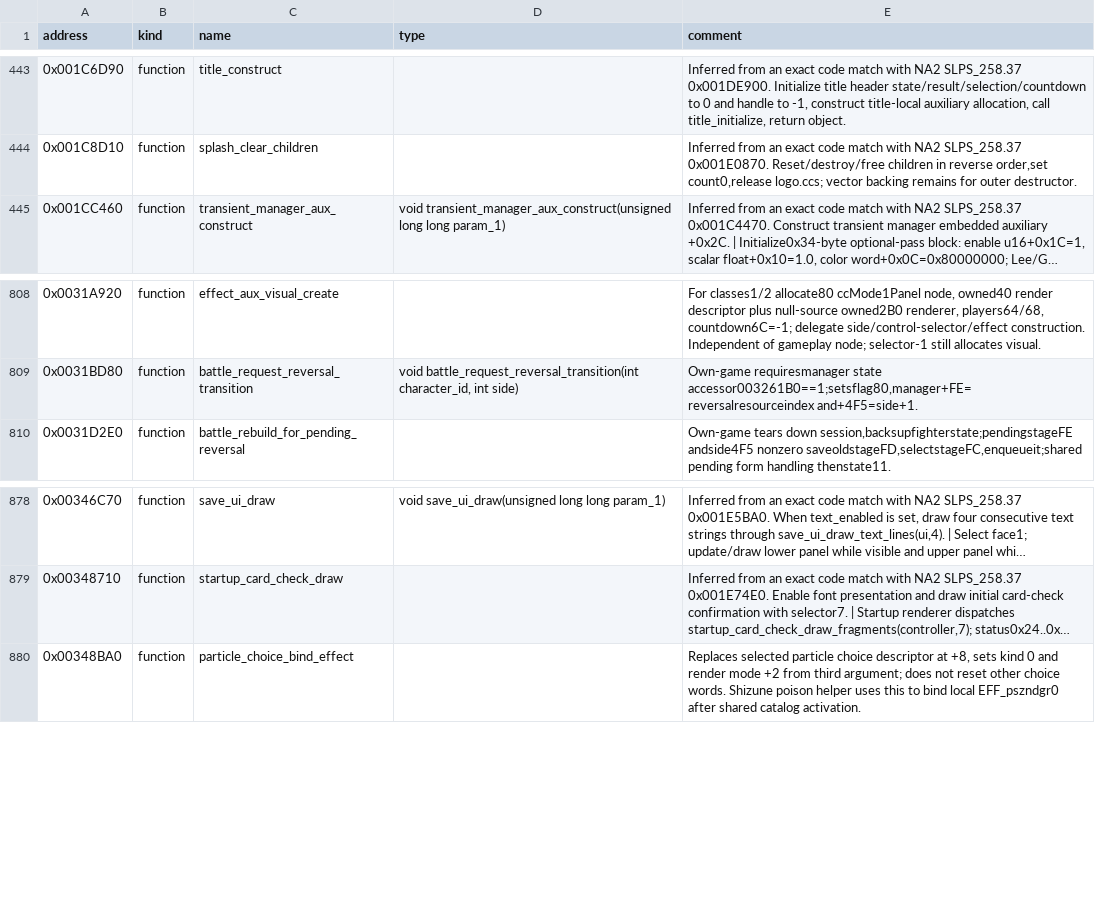
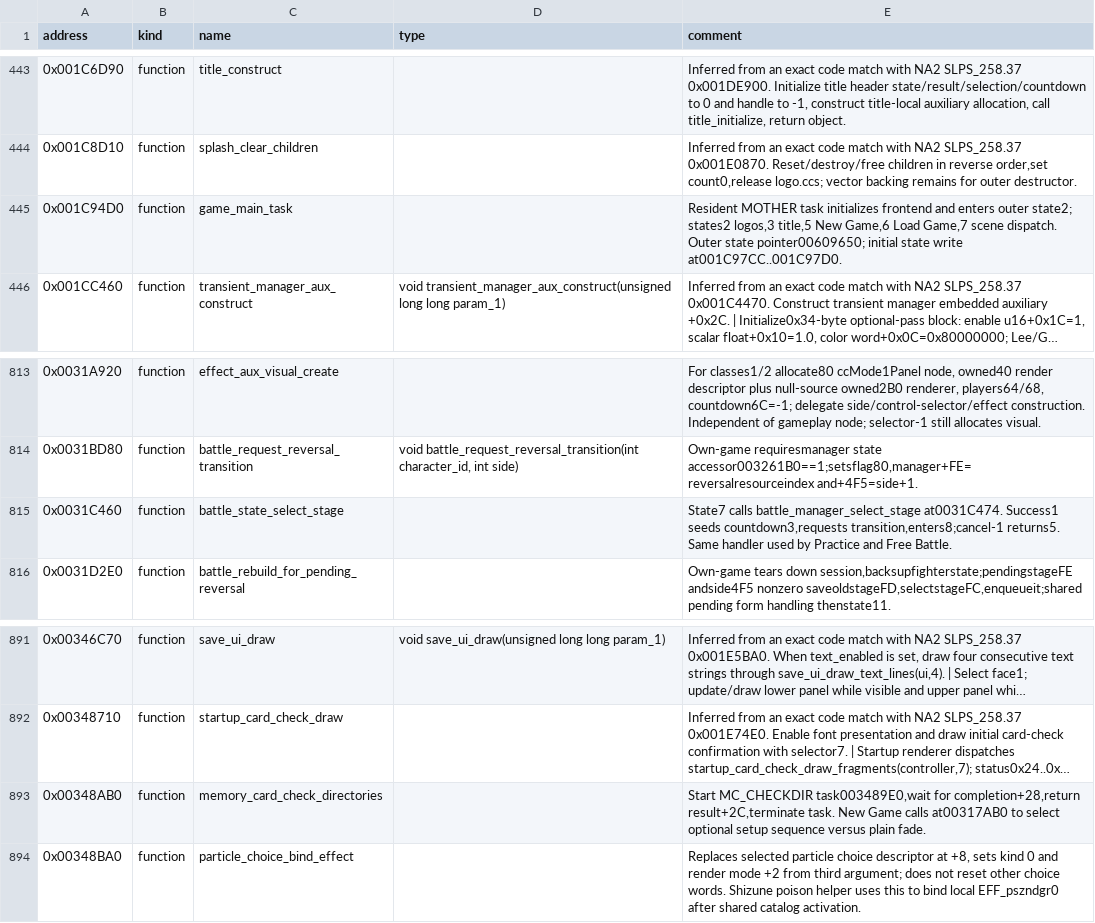
Before and after one commit to solid1353/UN-Workshop, a TSV file: reverse_engineering/annotations/UN4/SLUS_218.62/symbols.tsv, drawn as a sheet; only a part is shown, gaps mark what is left out; long unchanged cells end in …; the diff covers the shown part only; the diff names each change by its address in the sheet, - before the commit and + after, or states it on an @@ line.

Commit message:
Document UN4 Practice flow and tagged sound gain

```diff
--- a/reverse_engineering/annotations/UN4/SLUS_218.62/symbols.tsv
+++ b/reverse_engineering/annotations/UN4/SLUS_218.62/symbols.tsv
+row 445: 0x001C94D0 | function | game_main_task |  | Resident MOTHER task initializes frontend and enters outer state2; states2 logos,3 title,5 New Game,6 Load Game,7 scene dispatch. Outer state pointer00609650; initial state write at001C97CC..001C97D0.
+row 815: 0x0031C460 | function | battle_state_select_stage |  | State7 calls battle_manager_select_stage at0031C474. Success1 seeds countdown3,requests transition,enters8;cancel-1 returns5. Same handler used by Practice and Free Battle.
+row 893: 0x00348AB0 | function | memory_card_check_directories |  | Start MC_CHECKDIR task003489E0,wait for completion+28,return result+2C,terminate task. New Game calls at00317AB0 to select optional setup sequence versus plain fade.
```
Also changed, not shown: 14 added rows elsewhere in this file, reverse_engineering/annotations/shared/MODHSYN.IRX/symbols.tsv, 1 other file.
